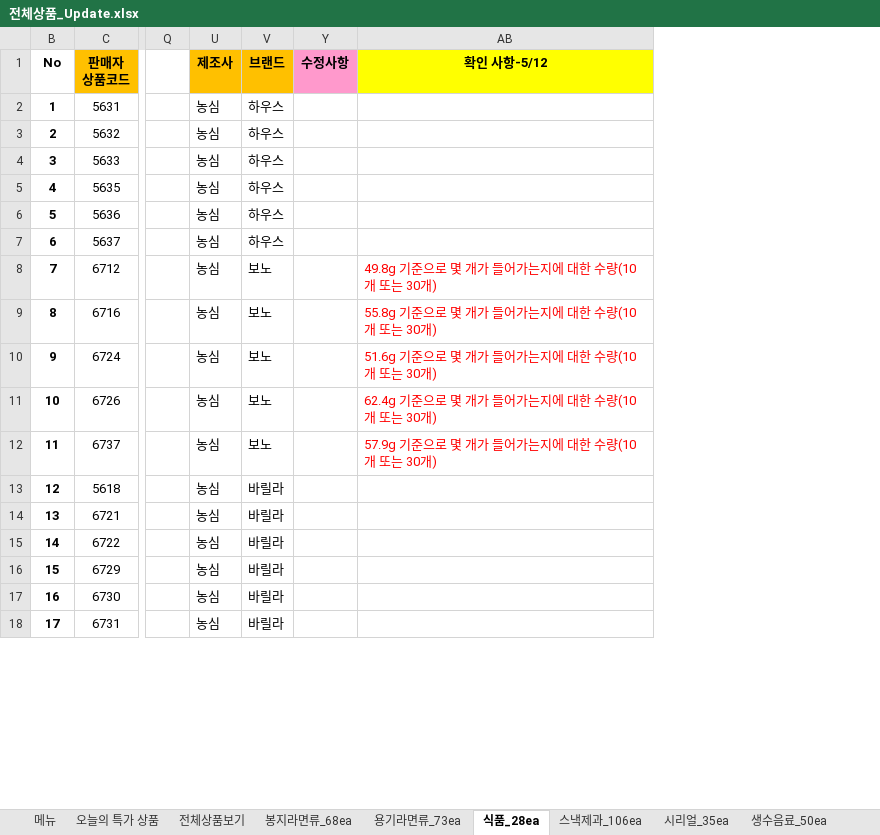
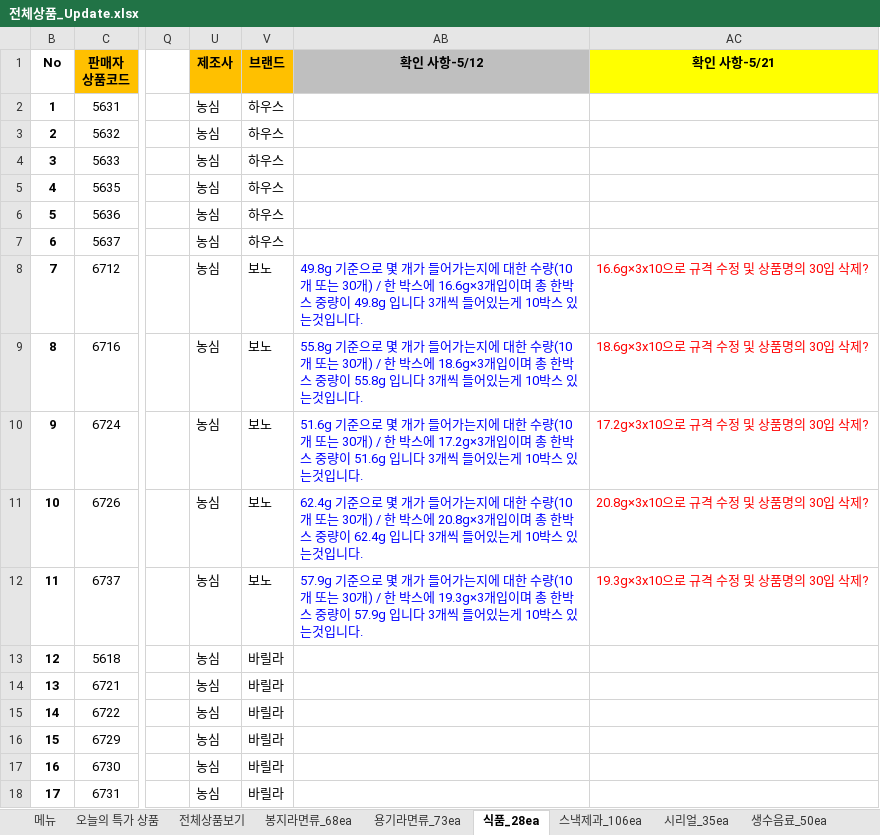
Before and after one commit to ArvidJoung/Tongup, an Excel workbook: 제품_20170414/전체상품_Update.xlsx, sheet 식품_28ea, drawn as a sheet; only a part is shown, gaps mark what is left out; values as stored, in another font and other column widths than the file's, no borders; removed rows and columns are numbered as before the commit, all else as after; the diff names each change by its address in the sheet, - before the commit and + after, or states it on an @@ line.

```diff
--- a/제품_20170414/전체상품_Update.xlsx (sheet 식품_28ea)
+++ b/제품_20170414/전체상품_Update.xlsx (sheet 식품_28ea)
@@ column Y (수정사항) hidden, empty @@
+column AC (확인 사항-5/21), rows 8-12: 16.6g×3x10으로 규격 수정 및 상품명의 30입 삭제? | 18.6g×3x10으로 규격 수정 및 상품명의 30입 삭제? | 17.2g×3x10으로 규격 수정 및 상품명의 30입 삭제? | 20.8g×3x10으로 규격 수정 및 상품명의 30입 삭제? | 19.3g×3x10으로 규격 수정 및 상품명의 30입 삭제?
-AB1 fill: #FFFF00
+AB1 fill: #BFBFBF
-AB8 (확인 사항-5/12): …30개)
+AB8 (확인 사항-5/12): …30개) / 한 박스에 16.6g×3개입이며 총 한박스 중량이 49.8g 입니다 3개씩 들어있는게 10박스 있는것입니다.
-AB8:AB12 text colour: #FF0000
+AB8:AB12 text colour: #0000FF
-AB9 (확인 사항-5/12): …30개)
+AB9 (확인 사항-5/12): …30개) / 한 박스에 18.6g×3개입이며 총 한박스 중량이 55.8g 입니다 3개씩 들어있는게 10박스 있는것입니다.
-AB10 (확인 사항-5/12): …30개)
+AB10 (확인 사항-5/12): …30개) / 한 박스에 17.2g×3개입이며 총 한박스 중량이 51.6g 입니다 3개씩 들어있는게 10박스 있는것입니다.
-AB11 (확인 사항-5/12): …30개)
+AB11 (확인 사항-5/12): …30개) / 한 박스에 20.8g×3개입이며 총 한박스 중량이 62.4g 입니다 3개씩 들어있는게 10박스 있는것입니다.
-AB12 (확인 사항-5/12): …30개)
+AB12 (확인 사항-5/12): …30개) / 한 박스에 19.3g×3개입이며 총 한박스 중량이 57.9g 입니다 3개씩 들어있는게 10박스 있는것입니다.
```
Also changed, not shown: sheet 전통차_66ea, sheet 스낵제과_106ea, sheet 원두커피_11ea, hidden cells, 1 other file.
